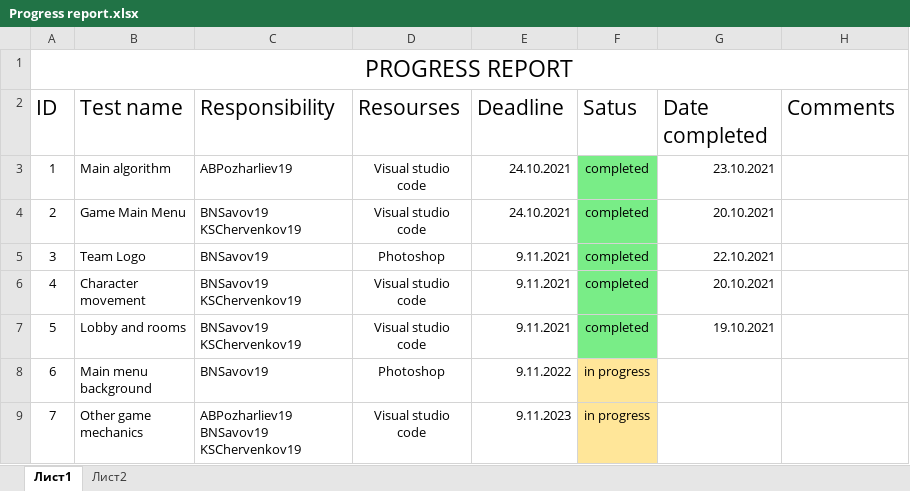
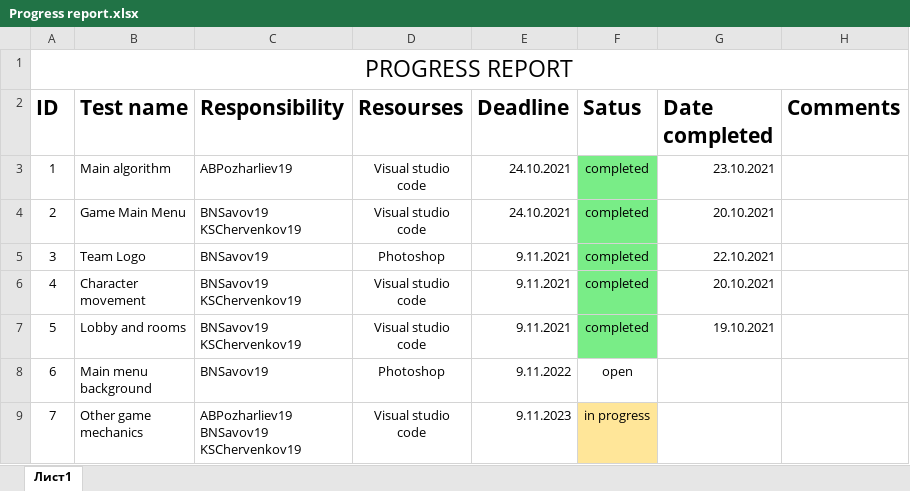
Before and after one commit to pozharliev/maze-project-2021, an Excel workbook: docs/Progress report.xlsx, sheet Лист1, drawn as a sheet; values as stored, in another font and other column widths than the file's, no borders; the diff names each change by its address in the sheet, - before the commit and + after, or states it on an @@ line.

Commit message:
Update Progress report

```diff
--- a/docs/Progress report.xlsx (sheet Лист1)
+++ b/docs/Progress report.xlsx (sheet Лист1)
-sheet tab: Лист2
-A2:H2 bold: off
+A2:H2 bold: on
-F8 (Satus): in progress
+F8 (Satus): open
-F8 fill: #FFE699
+F8 fill: none
```
